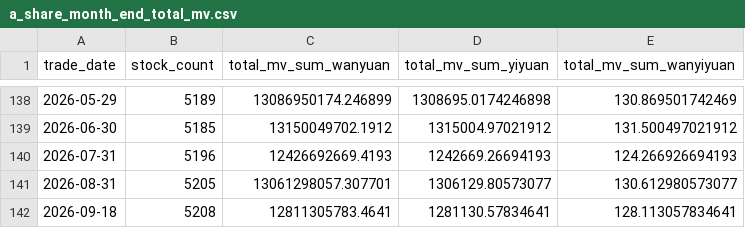
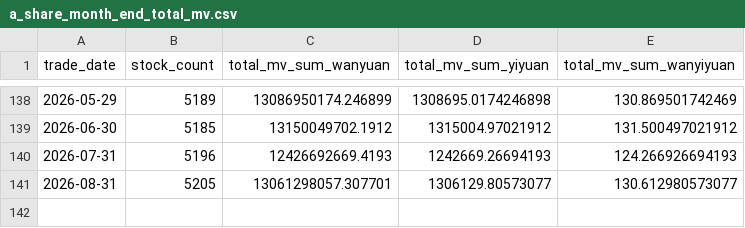
Before and after one commit to daoshihaideba/dposit_market_ratio, a CSV file: a_share_month_end_total_mv.csv, drawn as a sheet; only a part is shown, gaps mark what is left out.

```diff
--- a/a_share_month_end_total_mv.csv
+++ b/a_share_month_end_total_mv.csv
@@ -141,2 +141 @@
 2026-08-31,5205,13061298057.307701,1306129.80573077,130.612980573077
-2026-09-18,5208,12811305783.4641,1281130.57834641,128.113057834641
```
Also changed, not shown: 2 other files.
